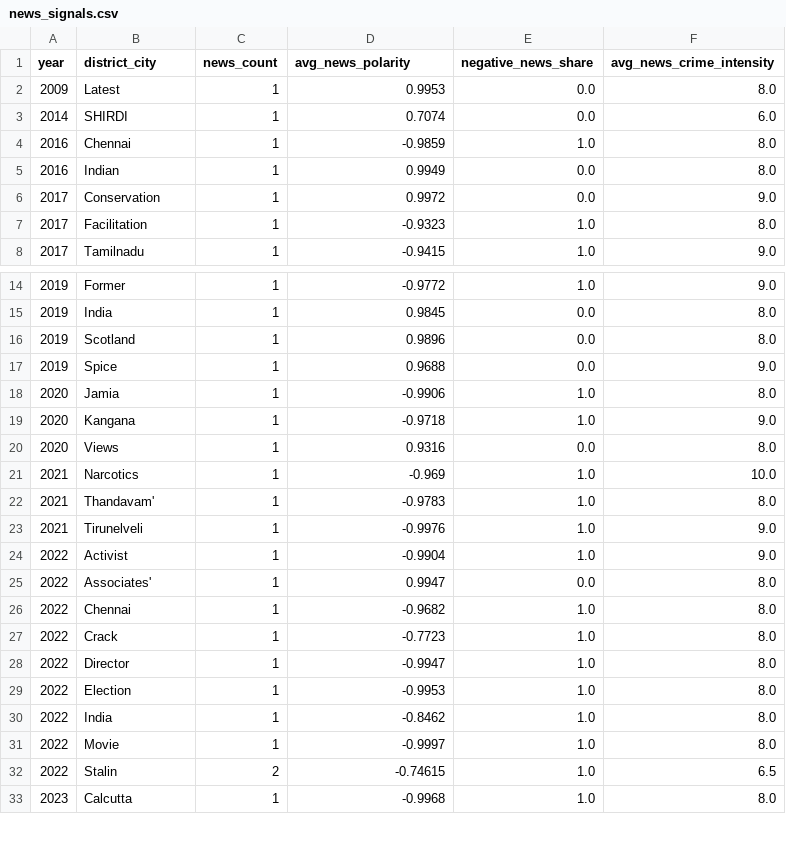
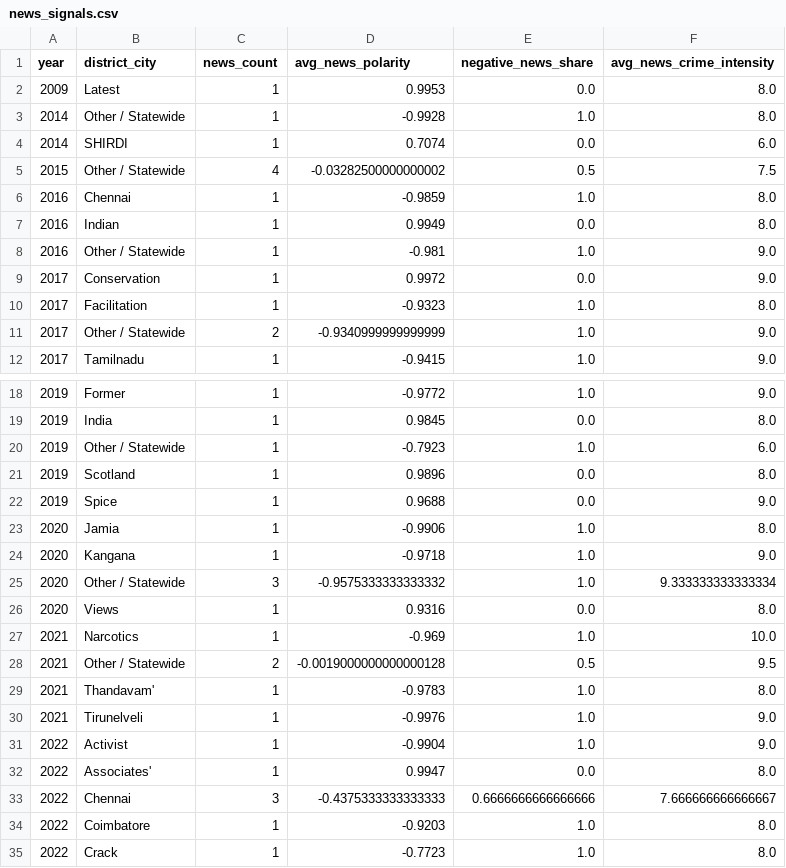
Before and after one commit to darthmeow20/CRIMECAST, a CSV file: model_outputs/news_signals.csv, drawn as a sheet; only a part is shown, gaps mark what is left out; the shorter side is filled out with more unchanged rows; the diff covers the shown part only.

```diff
--- a/model_outputs/news_signals.csv
+++ b/model_outputs/news_signals.csv
@@ -2,7 +2,11 @@ year,district_city,news_count,avg_news_polarity,negative_news_share,avg_news_cri
 2009,Latest,1,0.9953,0.0,8.0
+2014,Other / Statewide,1,-0.9928,1.0,8.0
 2014,SHIRDI,1,0.7074,0.0,6.0
+2015,Other / Statewide,4,-0.03282500000000002,0.5,7.5
 2016,Chennai,1,-0.9859,1.0,8.0
 2016,Indian,1,0.9949,0.0,8.0
+2016,Other / Statewide,1,-0.981,1.0,9.0
 2017,Conservation,1,0.9972,0.0,9.0
 2017,Facilitation,1,-0.9323,1.0,8.0
+2017,Other / Statewide,2,-0.9340999999999999,1.0,9.0
 2017,Tamilnadu,1,-0.9415,1.0,9.0
@@ -15,2 +19,3 @@ year,district_city,news_count,avg_news_polarity,negative_news_share,avg_news_cri
 2019,India,1,0.9845,0.0,8.0
+2019,Other / Statewide,1,-0.7923,1.0,6.0
 2019,Scotland,1,0.9896,0.0,8.0
@@ -19,4 +24,6 @@ year,district_city,news_count,avg_news_polarity,negative_news_share,avg_news_cri
 2020,Kangana,1,-0.9718,1.0,9.0
+2020,Other / Statewide,3,-0.9575333333333332,1.0,9.333333333333334
 2020,Views,1,0.9316,0.0,8.0
 2021,Narcotics,1,-0.969,1.0,10.0
+2021,Other / Statewide,2,-0.0019000000000000128,0.5,9.5
 2021,Thandavam',1,-0.9783,1.0,8.0
@@ -25,3 +32,4 @@ year,district_city,news_count,avg_news_polarity,negative_news_share,avg_news_cri
 2022,Associates',1,0.9947,0.0,8.0
-2022,Chennai,1,-0.9682,1.0,8.0
+2022,Chennai,3,-0.4375333333333333,0.6666666666666666,7.666666666666667
+2022,Coimbatore,1,-0.9203,1.0,8.0
 2022,Crack,1,-0.7723,1.0,8.0
```
Also changed, not shown: 17 added rows and 37 edited cells elsewhere in this file, dataset/tn_2025_complaints.csv, dataset/tn_2025_crimes_against_women.csv, 48 other files.
